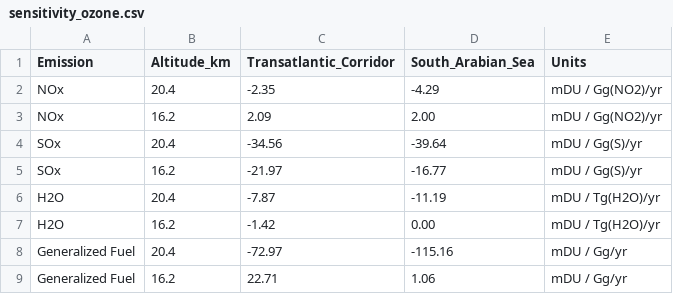
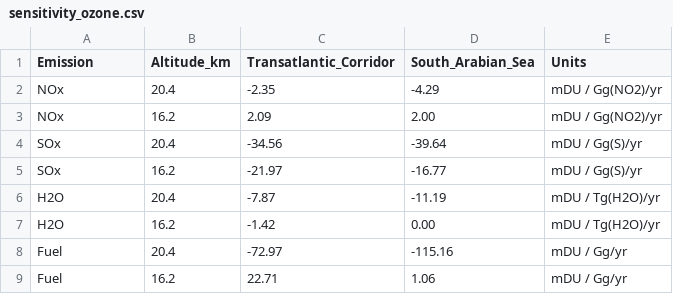
Before and after one commit to johannespletzer/supersonic-effects, a CSV file: data/sensitivity_ozone.csv, drawn as a sheet.

Commit message:
Rename emission column

```diff
--- a/data/sensitivity_ozone.csv
+++ b/data/sensitivity_ozone.csv
@@ -7,3 +7,3 @@ H2O, 20.4, -7.87, -11.19, mDU / Tg(H2O)/yr
 H2O, 16.2, -1.42, 0.00, mDU / Tg(H2O)/yr
-Generalized Fuel, 20.4, -72.97, -115.16, mDU / Gg/yr
-Generalized Fuel, 16.2,  22.71, 1.06, mDU / Gg/yr
+Fuel, 20.4, -72.97, -115.16, mDU / Gg/yr
+Fuel, 16.2,  22.71, 1.06, mDU / Gg/yr
```
